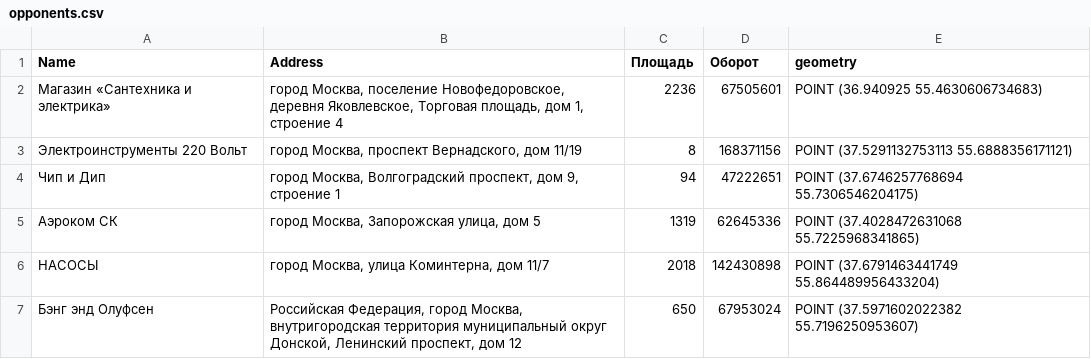
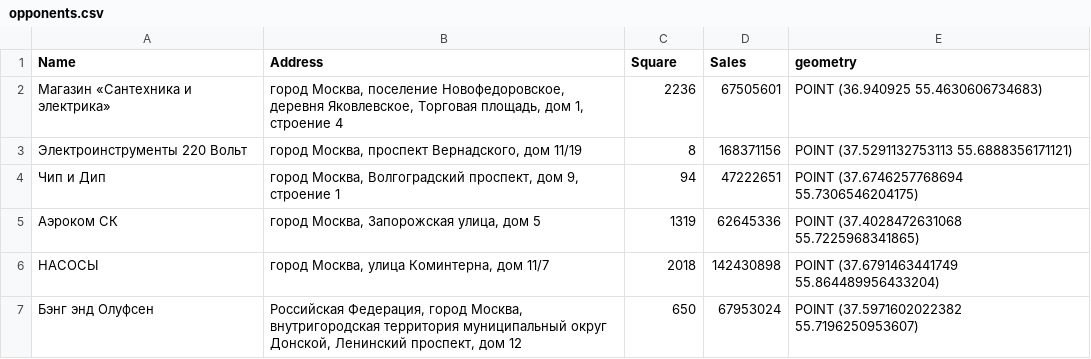
Before and after one commit to TaranovEV/householder_gis, a CSV file: data/opponents.csv, drawn as a sheet; only a part is shown.

```diff
--- a/data/opponents.csv
+++ b/data/opponents.csv
@@ -1,2 +1,2 @@
-Name,Address,Площадь,Оборот,geometry
+Name,Address,Square,Sales,geometry
 Магазин «Сантехника и электрика»,"город Москва, поселение Новофедоровское, деревня Яковлевское, Торговая площадь, дом 1, строение 4",2236,67505601,POINT (36.940925 55.4630606734683)
```
Also changed, not shown: 44 other files.
